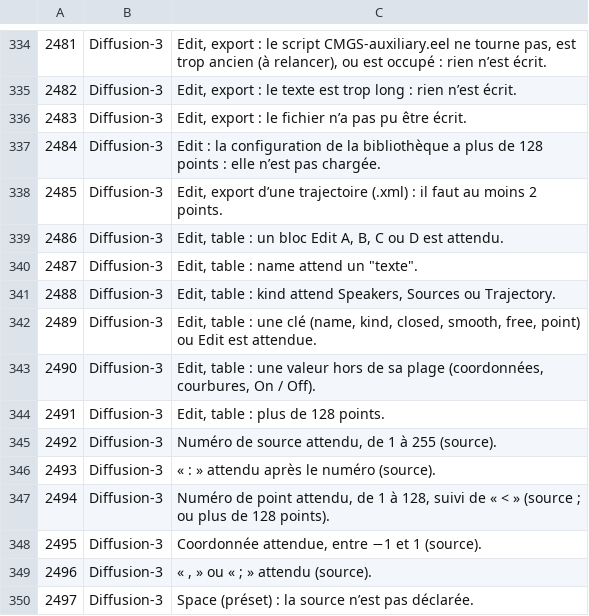
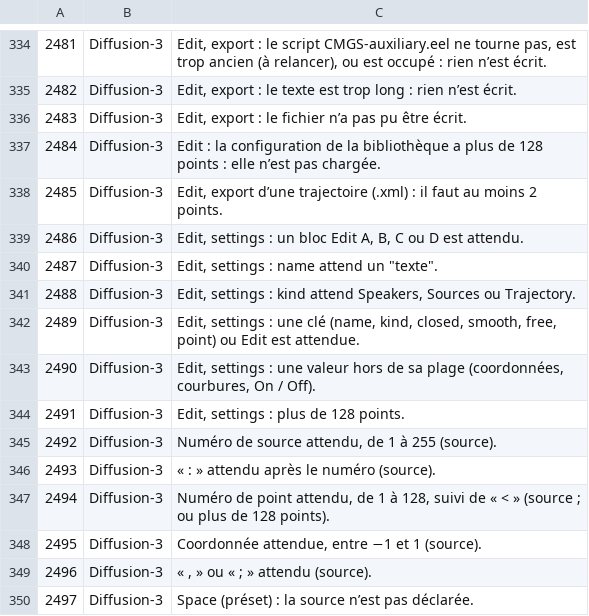
Before and after one commit to jack461/CMGS, a TSV file: CMGS-data/CMGS-Erreurs.tsv, drawn as a sheet; only a part is shown, gaps mark what is left out.

```diff
--- a/CMGS-data/CMGS-Erreurs.tsv
+++ b/CMGS-data/CMGS-Erreurs.tsv
@@ -338,8 +338,8 @@
 2485	Diffusion-3	Edit, export d’une trajectoire (.xml) : il faut au moins 2 points.
-2486	Diffusion-3	Edit, table : un bloc Edit A, B, C ou D est attendu.
-2487	Diffusion-3	Edit, table : name attend un "texte".
-2488	Diffusion-3	Edit, table : kind attend Speakers, Sources ou Trajectory.
-2489	Diffusion-3	Edit, table : une clé (name, kind, closed, smooth, free, point) ou Edit est attendue.
-2490	Diffusion-3	Edit, table : une valeur hors de sa plage (coordonnées, courbures, On / Off).
-2491	Diffusion-3	Edit, table : plus de 128 points.
+2486	Diffusion-3	Edit, settings : un bloc Edit A, B, C ou D est attendu.
+2487	Diffusion-3	Edit, settings : name attend un "texte".
+2488	Diffusion-3	Edit, settings : kind attend Speakers, Sources ou Trajectory.
+2489	Diffusion-3	Edit, settings : une clé (name, kind, closed, smooth, free, point) ou Edit est attendue.
+2490	Diffusion-3	Edit, settings : une valeur hors de sa plage (coordonnées, courbures, On / Off).
+2491	Diffusion-3	Edit, settings : plus de 128 points.
 2492	Diffusion-3	Numéro de source attendu, de 1 à 255 (source).
```
Also changed, not shown: 3 other files.
